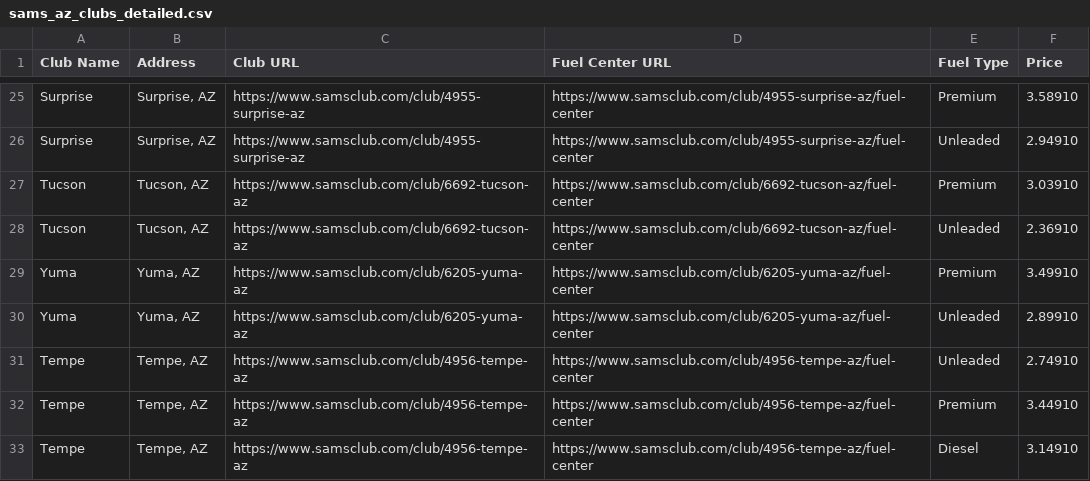
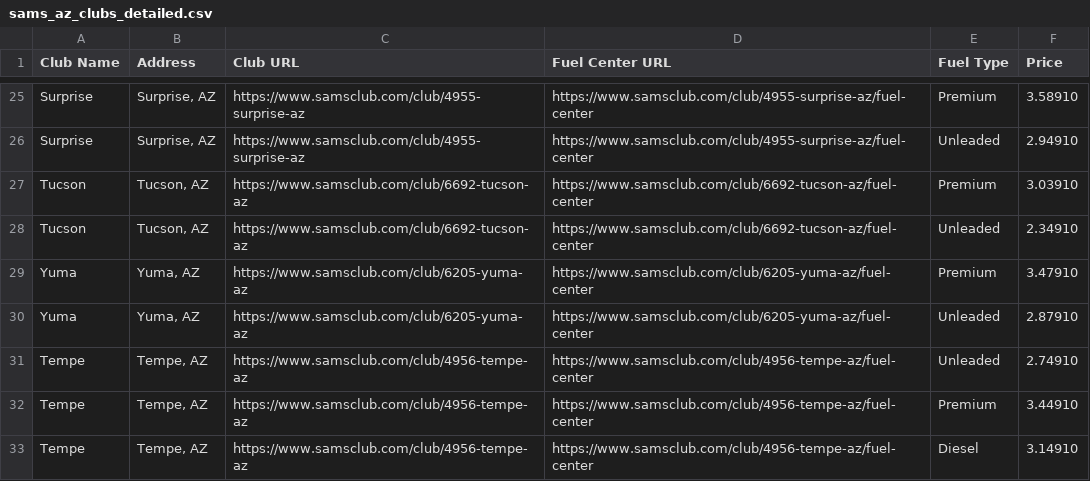
Before and after one commit to prateekvishnu/sams_gas_tracker, a CSV file: sams_az_clubs_detailed.csv, drawn as a sheet; only a part is shown, gaps mark what is left out.

```diff
--- a/sams_az_clubs_detailed.csv
+++ b/sams_az_clubs_detailed.csv
@@ -27,5 +27,5 @@ Surprise,"Surprise, AZ",https://www.samsclub.com/club/4955-surprise-az,https://w
 Tucson,"Tucson, AZ",https://www.samsclub.com/club/6692-tucson-az,https://www.samsclub.com/club/6692-tucson-az/fuel-center,Premium,3.03910
-Tucson,"Tucson, AZ",https://www.samsclub.com/club/6692-tucson-az,https://www.samsclub.com/club/6692-tucson-az/fuel-center,Unleaded,2.36910
-Yuma,"Yuma, AZ",https://www.samsclub.com/club/6205-yuma-az,https://www.samsclub.com/club/6205-yuma-az/fuel-center,Premium,3.49910
-Yuma,"Yuma, AZ",https://www.samsclub.com/club/6205-yuma-az,https://www.samsclub.com/club/6205-yuma-az/fuel-center,Unleaded,2.89910
+Tucson,"Tucson, AZ",https://www.samsclub.com/club/6692-tucson-az,https://www.samsclub.com/club/6692-tucson-az/fuel-center,Unleaded,2.34910
+Yuma,"Yuma, AZ",https://www.samsclub.com/club/6205-yuma-az,https://www.samsclub.com/club/6205-yuma-az/fuel-center,Premium,3.47910
+Yuma,"Yuma, AZ",https://www.samsclub.com/club/6205-yuma-az,https://www.samsclub.com/club/6205-yuma-az/fuel-center,Unleaded,2.87910
 Tempe,"Tempe, AZ",https://www.samsclub.com/club/4956-tempe-az,https://www.samsclub.com/club/4956-tempe-az/fuel-center,Unleaded,2.74910
```
Also changed, not shown: 2 other files.
